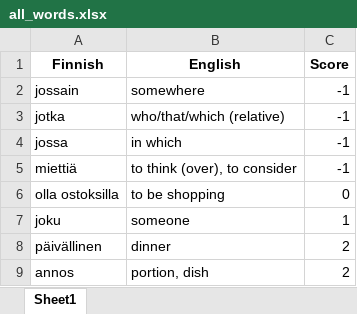
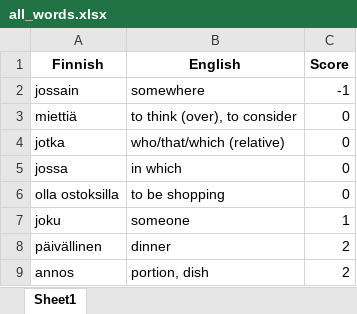
Before and after one commit to teverus/FinnishWordsLearner, an Excel workbook: all_words.xlsx, sheet Sheet1, drawn as a sheet; only a part is shown; values as stored, in another font and other column widths than the file's, no borders; removed rows and columns are numbered as before the commit, all else as after; the diff names each change by its address in the sheet, - before the commit and + after, or states it on an @@ line.

```diff
--- a/all_words.xlsx (sheet Sheet1)
+++ b/all_words.xlsx (sheet Sheet1)
+row 3: miettiä | to think (over), to consider | 0
-C4:C5 (Score): -1
+C4:C5 (Score): 0
-row 5: miettiä | to think (over), to consider | -1
```
Also changed, not shown: 4 other files.
